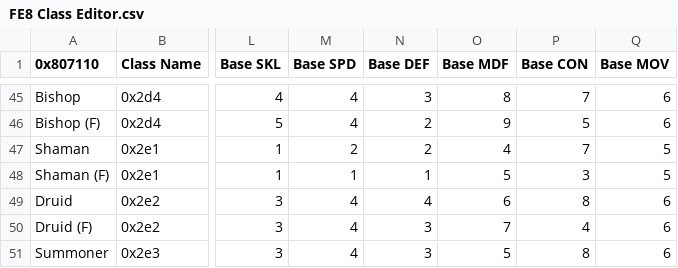
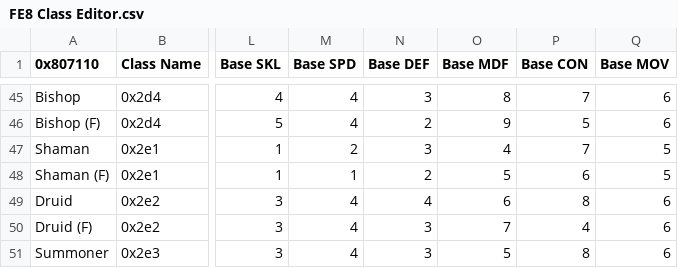
Before and after one commit to FireEmblemUniverse/VBA-Blitz-Tendency, a CSV file: Tables/FE8 Nightmare modules/Class & Character editors/FE8 Class Editor.csv, drawn as a sheet; only a part is shown, gaps mark what is left out; the diff names each change by its address in the sheet, - before the commit and + after, or states it on an @@ line.

```diff
--- a/Tables/FE8 Nightmare modules/Class & Character editors/FE8 Class Editor.csv
+++ b/Tables/FE8 Nightmare modules/Class & Character editors/FE8 Class Editor.csv
-N47 (Base DEF): 2
+N47 (Base DEF): 3
-N48 (Base DEF): 1
+N48 (Base DEF): 2
-P48 (Base CON): 3
+P48 (Base CON): 6
```
Also changed, not shown: Tables/FE8 Nightmare modules/Chapter data editor/Chapter Data Editor.csv, Tables/FE8 Nightmare modules/Class & Character editors/FE8 Character Editor.csv, 5 other files.
